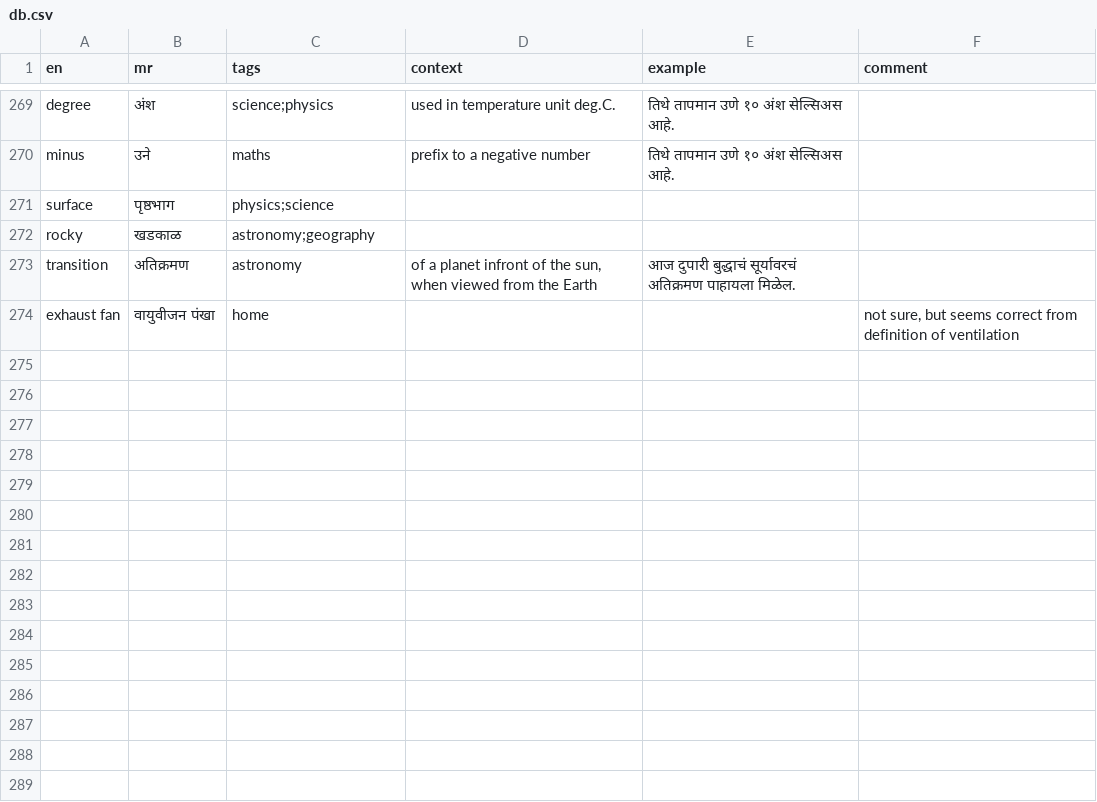
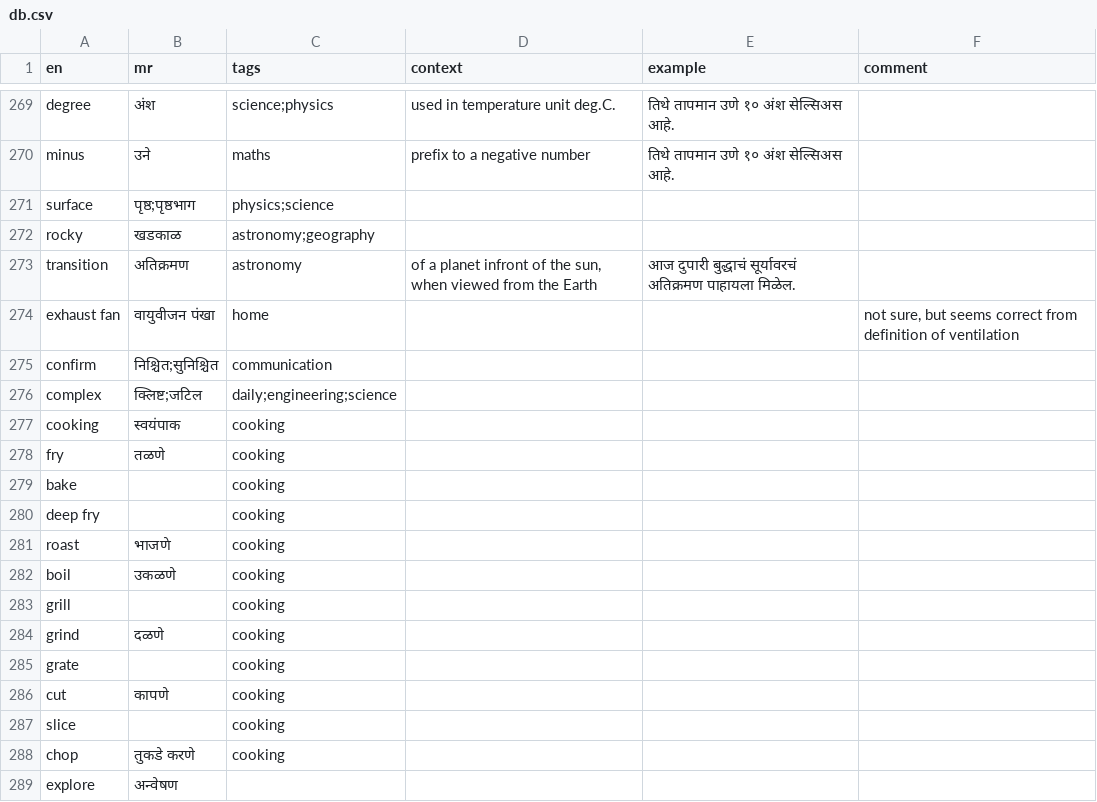
Before and after one commit to mukta-strot/marathi-shabd, a CSV file: database/db.csv, drawn as a sheet; only a part is shown, gaps mark what is left out; the diff covers the shown part only.

Commit message:
340 words

```diff
--- a/database/db.csv
+++ b/database/db.csv
@@ -270,3 +270,3 @@ degree,अंश,science;physics,used in temperature unit deg.C.,तिथे
 minus,उने,maths,prefix to a negative number,तिथे तापमान उणे १० अंश सेल्सिअस आहे. ,
-surface,पृष्ठभाग,physics;science,,,
+surface,पृष्ठ;पृष्ठभाग,physics;science,,,
 rocky,खडकाळ,astronomy;geography,,,
@@ -274 +274,16 @@ transition,अतिक्रमण,astronomy,"of a planet infront of the sun, w
 exhaust fan,वायुवीजन पंखा,home,,,"not sure, but seems correct from definition of ventilation"
+confirm,निश्चित;सुनिश्चित,communication,,,
+complex,क्लिष्ट;जटिल,daily;engineering;science,,,
+cooking,स्वयंपाक,cooking,,,
+fry,तळणे,cooking,,,
+bake,,cooking,,,
+deep fry,,cooking,,,
+roast,भाजणे,cooking,,,
+boil,उकळणे,cooking,,,
+grill,,cooking,,,
+grind,दळणे,cooking,,,
+grate,,cooking,,,
+cut,कापणे,cooking,,,
+slice,,cooking,,,
+chop,तुकडे करणे,cooking,,,
+explore,अन्वेषण,,,,
```
Also changed, not shown: 52 added rows and 6 edited cells elsewhere in this file.
